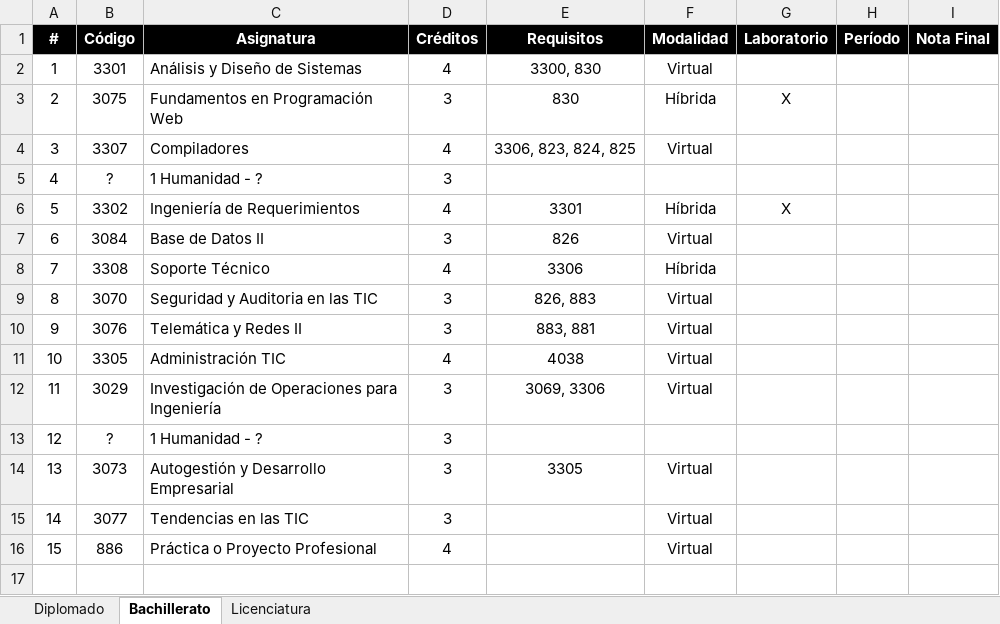
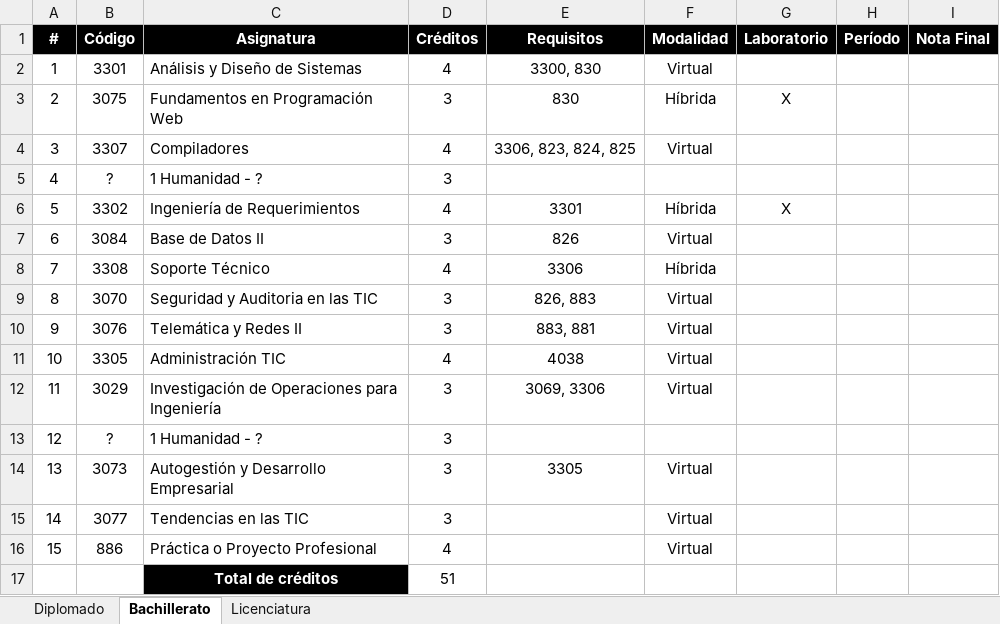
Before and after one commit to daniel2483/UNED, an Excel workbook: Plan_Ingenieria_Informatica.xlsx, sheet Bachillerato, drawn as a sheet; values as stored, in another font and other column widths than the file's, no borders; the diff names each change by its address in the sheet, - before the commit and + after, or states it on an @@ line.

```diff
--- a/Plan_Ingenieria_Informatica.xlsx (sheet Bachillerato)
+++ b/Plan_Ingenieria_Informatica.xlsx (sheet Bachillerato)
+row 17:  |  | Total de créditos | 51
```
Also changed, not shown: sheet Diplomado, 5 other files.
